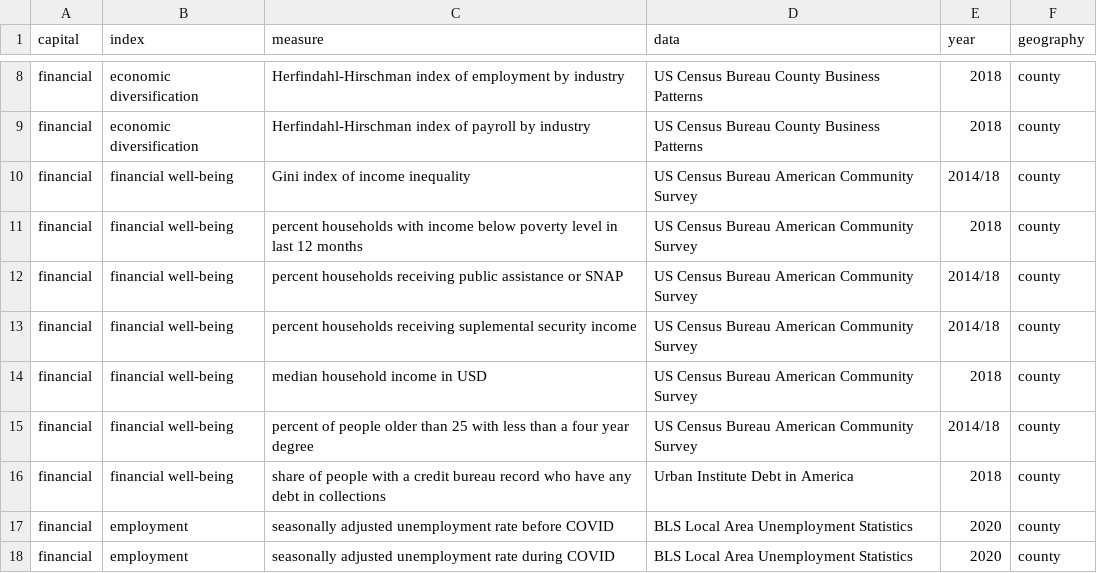
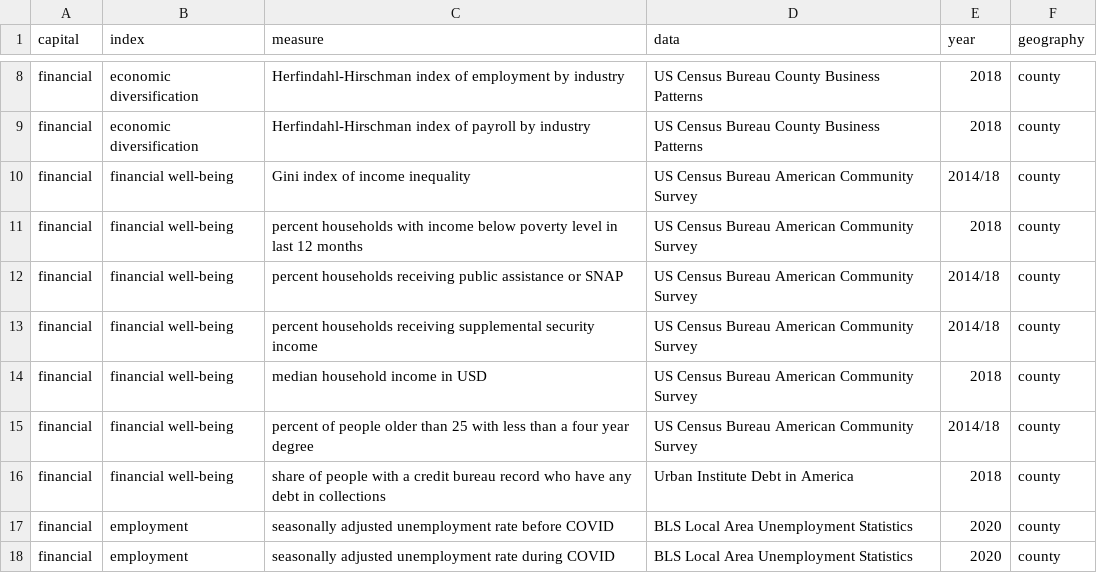
Before and after one commit to uva-bi-sdad/capitals, a CSV file: src/ccdash/data/measures.csv, drawn as a sheet; only a part is shown, gaps mark what is left out.

Commit message:
Typos

```diff
--- a/src/ccdash/data/measures.csv
+++ b/src/ccdash/data/measures.csv
@@ -12,3 +12,3 @@ financial,financial well-being,percent households with income below poverty leve
 financial,financial well-being,percent households receiving public assistance or SNAP,US Census Bureau American Community Survey,2014/18,county
-financial,financial well-being,percent households receiving suplemental security income,US Census Bureau American Community Survey,2014/18,county
+financial,financial well-being,percent households receiving supplemental security income,US Census Bureau American Community Survey,2014/18,county
 financial,financial well-being,median household income in USD,US Census Bureau American Community Survey,2018,county
```
Also changed, not shown: 1 other file.
